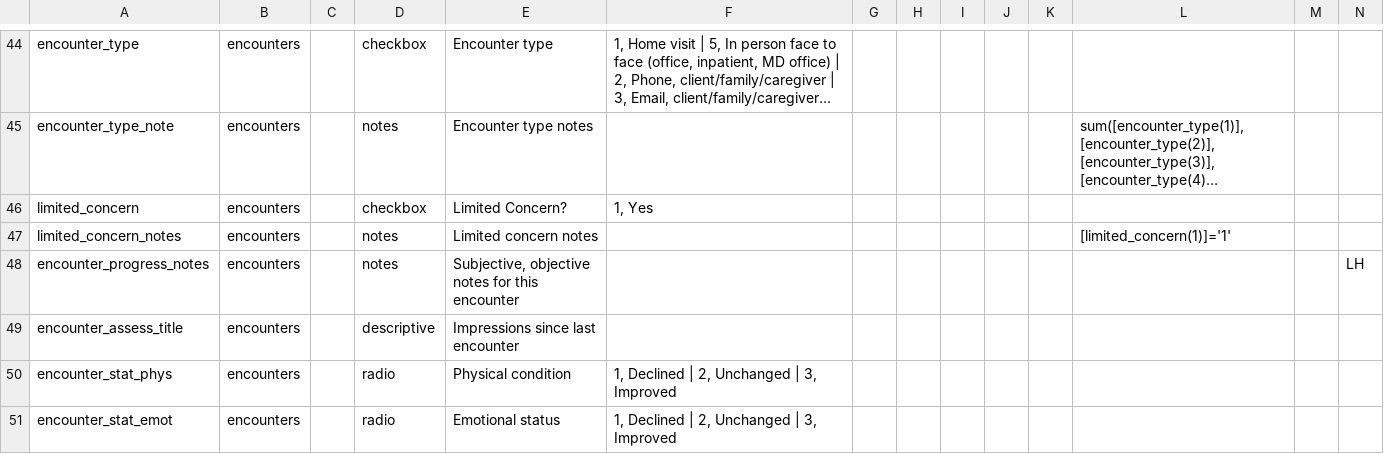
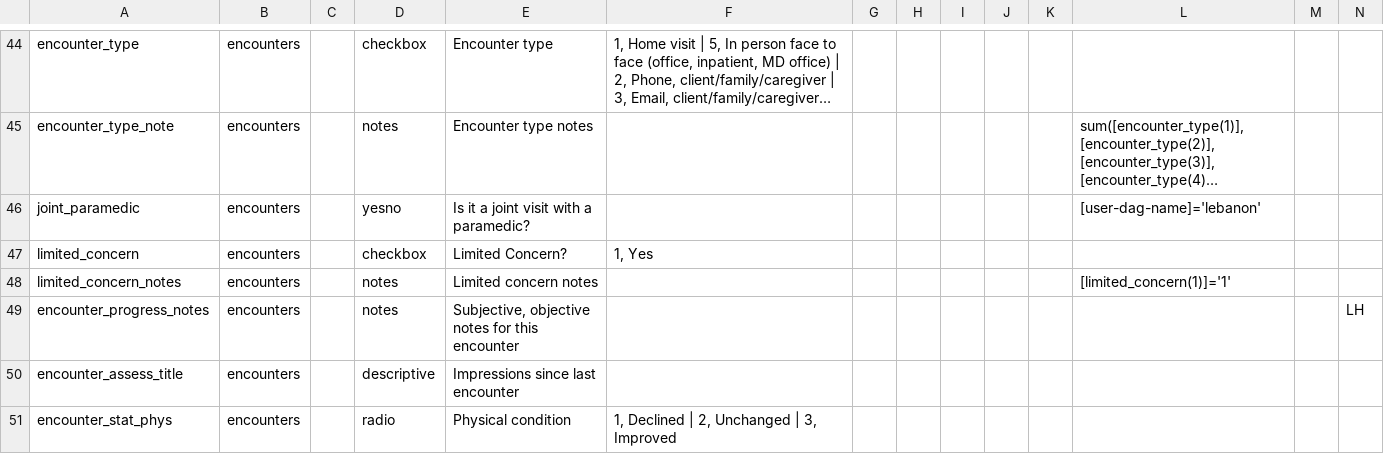
Before and after one commit to lcarlp/uvcnp, a CSV file: DataDictionary.csv, drawn as a sheet; only a part is shown, gaps mark what is left out; the shorter side is filled out with more unchanged rows; long unchanged cells end in …; rows hold the shown columns only; the diff names each change by its address in the sheet, - before the commit and + after, or states it on an @@ line.

Commit message:
Add a new yesno field joint_paramedic: Is it a joint visit with a paramedic?
There is branching logic that only allows this field to show up
for Lebanon.

```diff
--- a/DataDictionary.csv
+++ b/DataDictionary.csv
+row 46: joint_paramedic | encounters |  | yesno | Is it a joint visit with a paramedic? |  |  |  |  |  |  | [user-dag-name]='lebanon'
```
